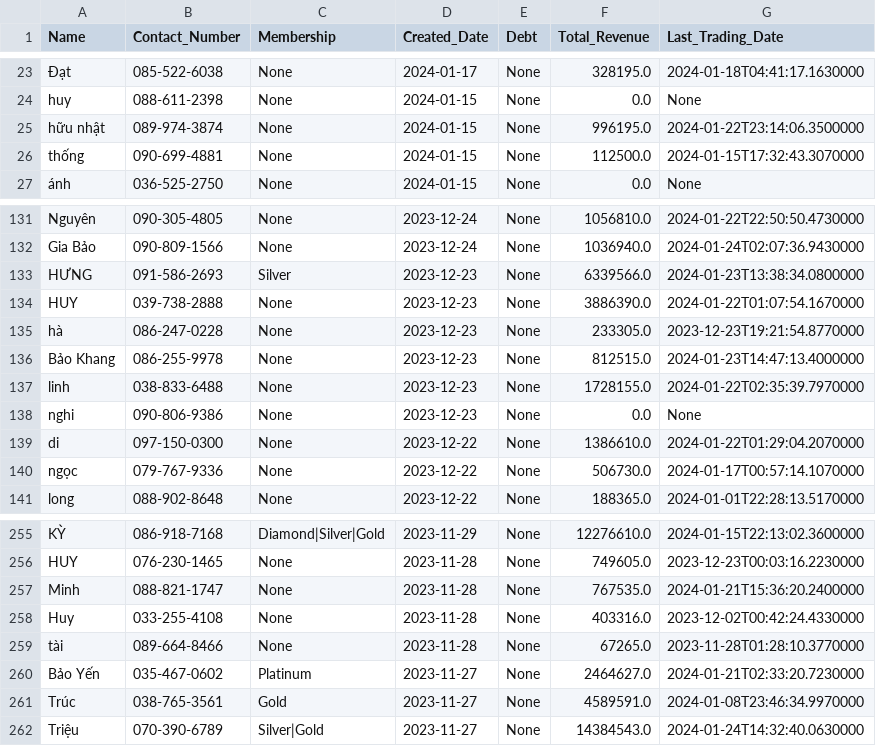
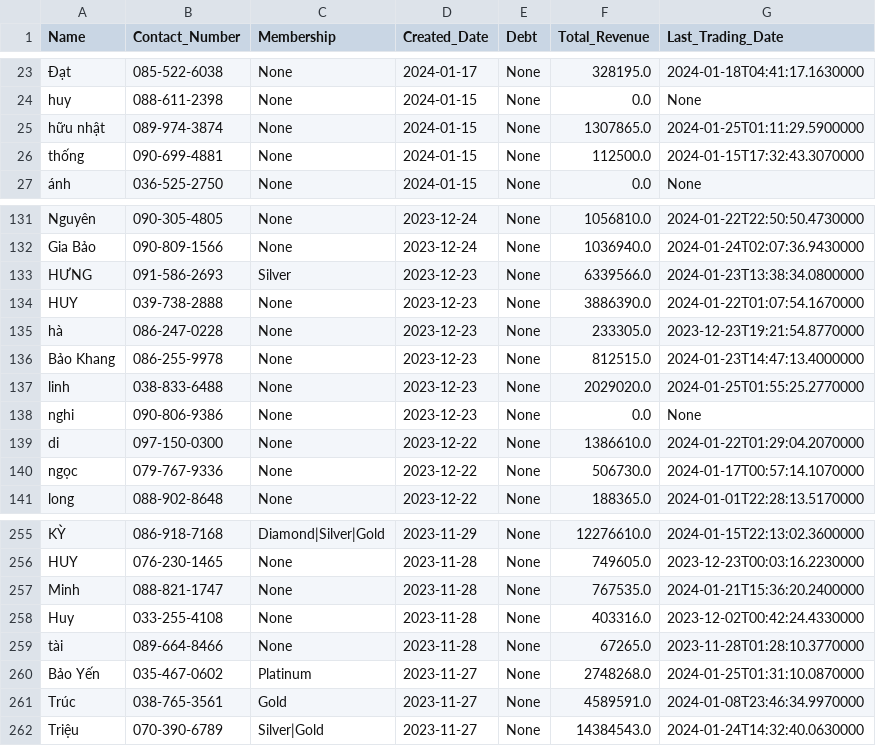
Before and after one commit to johntrinhnhat/72-Billiards-Club, a CSV file: kioviet_customer.csv, drawn as a sheet; only a part is shown, gaps mark what is left out; the diff names each change by its address in the sheet, - before the commit and + after, or states it on an @@ line.

```diff
--- a/kioviet_customer.csv
+++ b/kioviet_customer.csv
-F25 (Total_Revenue): 996195.0
+F25 (Total_Revenue): 1307865.0
-G25 (Last_Trading_Date): 2024-01-22T23:14:06.3500000
+G25 (Last_Trading_Date): 2024-01-25T01:11:29.5900000
-F137 (Total_Revenue): 1728155.0
+F137 (Total_Revenue): 2029020.0
-G137 (Last_Trading_Date): 2024-01-22T02:35:39.7970000
+G137 (Last_Trading_Date): 2024-01-25T01:55:25.2770000
-F260 (Total_Revenue): 2464627.0
+F260 (Total_Revenue): 2748268.0
-G260 (Last_Trading_Date): 2024-01-21T02:33:20.7230000
+G260 (Last_Trading_Date): 2024-01-25T01:31:10.0870000
```
Also changed, not shown: kioviet.csv.
